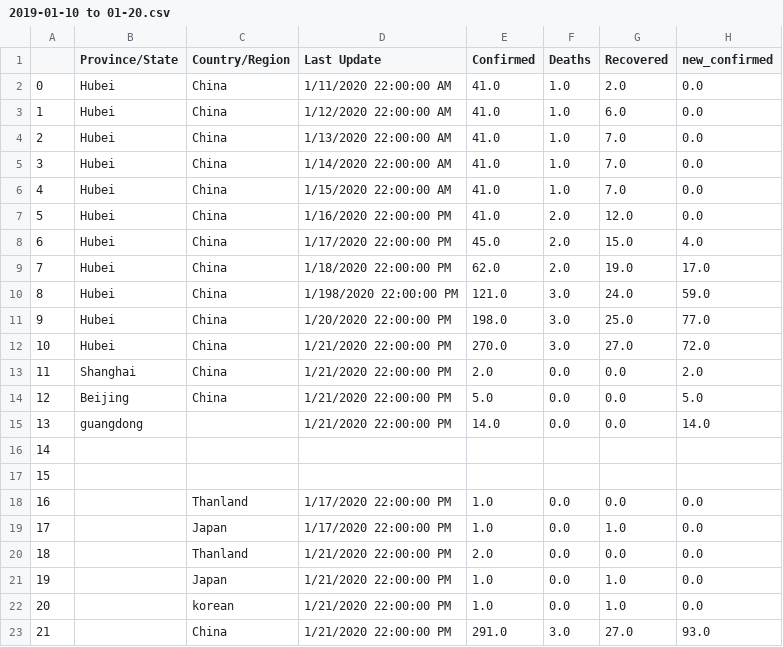
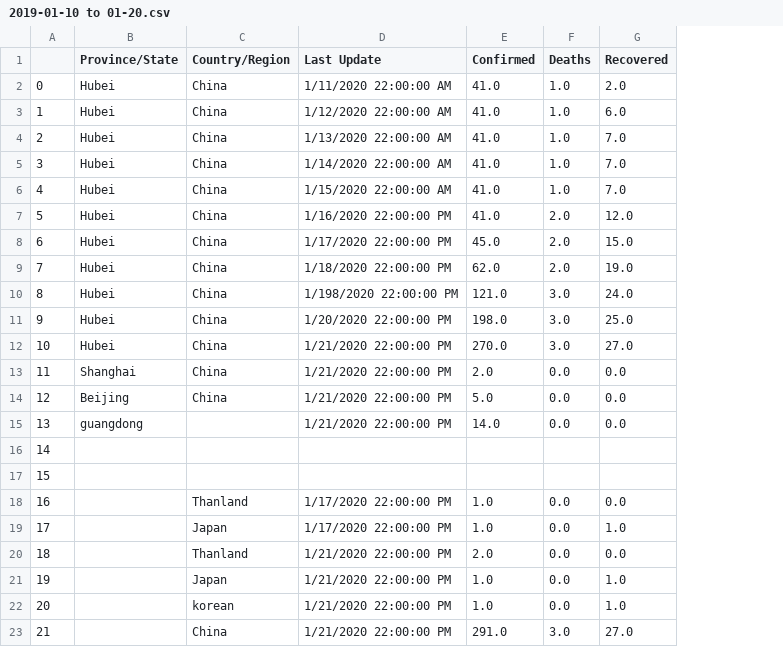
Before and after one commit to whysoq520/covid-19-Analysis, a CSV file: resources/2019-01-10 to 01-20.csv, drawn as a sheet; the diff names each change by its address in the sheet, - before the commit and + after, or states it on an @@ line.

```diff
--- a/resources/2019-01-10 to 01-20.csv
+++ b/resources/2019-01-10 to 01-20.csv
-column H (new_confirmed), rows 2-23: 0.0 | 0.0 | 0.0 | 0.0 | 0.0 | 0.0 | 4.0 | 17.0 | 59.0 | 77.0 | 72.0 | 2.0 | 5.0 | 14.0 |  |  | 0.0 | 0.0 | 0.0 | 0.0 | 0.0 | 93.0
```
Also changed, not shown: 30 other files.
